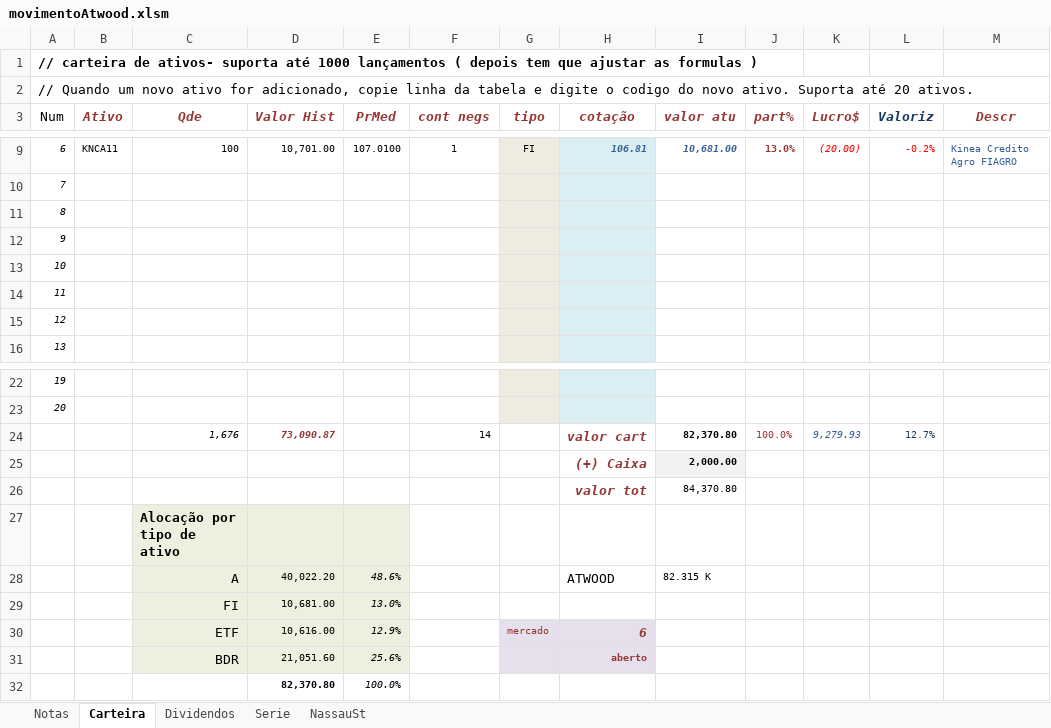
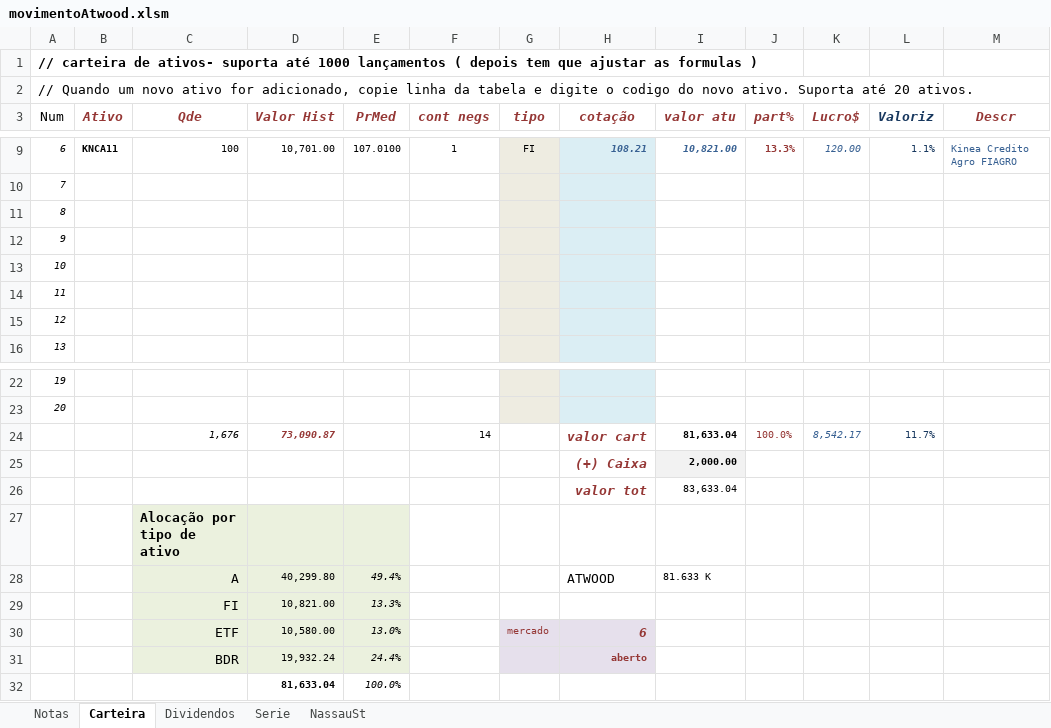
Before and after one commit to omarreis/NassauSt, an Excel workbook: movimentoAtwood.xlsm, sheet Carteira, drawn as a sheet; only a part is shown, gaps mark what is left out; values as stored, in another font and other column widths than the file's, no borders; charts and pictures and table styles not drawn; removed rows and columns are numbered as before the commit, all else as after; the diff covers the shown part only; the diff names each change by its address in the sheet, - before the commit and + after, or states it on an @@ line.

```diff
--- a/movimentoAtwood.xlsm (sheet Carteira)
+++ b/movimentoAtwood.xlsm (sheet Carteira)
-B9 bold: off
+B9 bold: on
-H9 (cotação): 106.81
+H9 (cotação): 108.21
-I9 (valor atu): 10,681.00
+I9 (valor atu): 10,821.00
-J9 (part%): 13.0%
+J9 (part%): 13.3%
-K9 (Lucro$): (20.00)
+K9 (Lucro$): 120.00
-K9 text colour: #FF0000
+K9 text colour: #376092
-L9 (Valoriz): -0.2%
+L9 (Valoriz): 1.1%
-L9 text colour: #FF0000
+L9 text colour: #17375E
-I24 (valor atu): 82,370.80
+I24 (valor atu): 81,633.04
-K24 (Lucro$): 9,279.93
+K24 (Lucro$): 8,542.17
-L24 (Valoriz): 12.7%
+L24 (Valoriz): 11.7%
-I26 (valor atu): 84,370.80
+I26 (valor atu): 83,633.04
-row 28:  |  | A | 40,022.20 | 48.6% |  |  | ATWOOD | 82.315 K
-row 29:  |  | FI | 10,681.00 | 13.0%
+row 28:  |  | A | 40,299.80 | 49.4% |  |  | ATWOOD | 81.633 K
+row 29:  |  | FI | 10,821.00 | 13.3%
-D30 (Valor Hist): 10,616.00
+D30 (Valor Hist): 10,580.00
-E30 (PrMed): 12.9%
+E30 (PrMed): 13.0%
-D31 (Valor Hist): 21,051.60
+D31 (Valor Hist): 19,932.24
-E31 (PrMed): 25.6%
+E31 (PrMed): 24.4%
-D32 (Valor Hist): 82,370.80
+D32 (Valor Hist): 81,633.04
```
Also changed, not shown: 25 edited cells and cell formats elsewhere in this sheet, sheet Dividendos, sheet Serie, sheet Notas, formulas that keep their value, charts or pictures.
